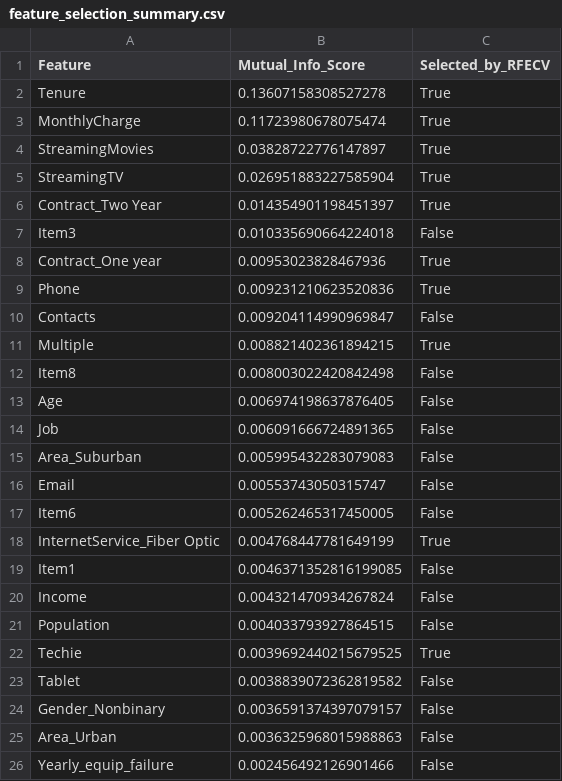
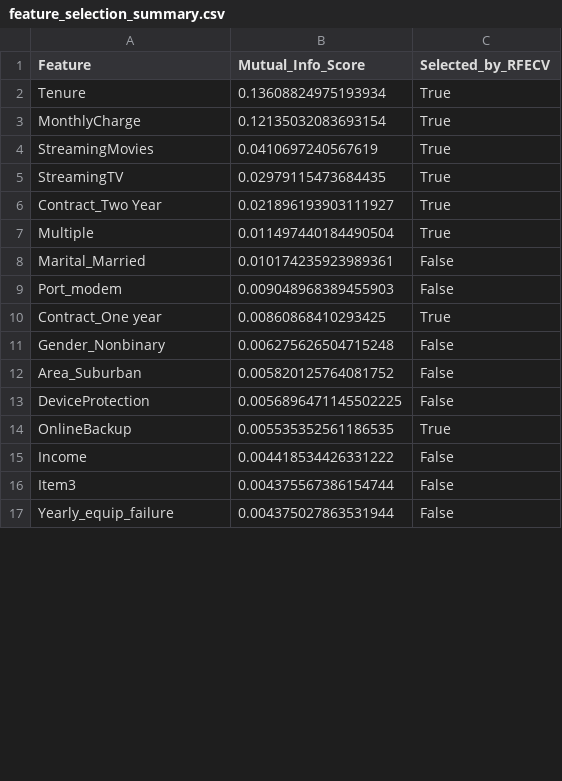
Before and after one commit to Jvitta/Churn-Prediction-XGBoost, a CSV file: feature_selection_summary.csv, drawn as a sheet; only a part is shown; the diff covers the shown part only.

```diff
--- a/feature_selection_summary.csv
+++ b/feature_selection_summary.csv
@@ -1,26 +1,17 @@
 Feature,Mutual_Info_Score,Selected_by_RFECV
-Tenure,0.13607158308527278,True
-MonthlyCharge,0.11723980678075474,True
-StreamingMovies,0.03828722776147897,True
-StreamingTV,0.026951883227585904,True
-Contract_Two Year,0.014354901198451397,True
-Item3,0.010335690664224018,False
-Contract_One year,0.00953023828467936,True
-Phone,0.009231210623520836,True
-Contacts,0.009204114990969847,False
-Multiple,0.008821402361894215,True
-Item8,0.008003022420842498,False
-Age,0.006974198637876405,False
-Job,0.006091666724891365,False
-Area_Suburban,0.005995432283079083,False
-Email,0.00553743050315747,False
-Item6,0.005262465317450005,False
-InternetService_Fiber Optic,0.004768447781649199,True
-Item1,0.0046371352816199085,False
-Income,0.004321470934267824,False
-Population,0.004033793927864515,False
-Techie,0.0039692440215679525,True
-Tablet,0.0038839072362819582,False
-Gender_Nonbinary,0.0036591374397079157,False
-Area_Urban,0.0036325968015988863,False
-Yearly_equip_failure,0.002456492126901466,False
+Tenure,0.13608824975193934,True
+MonthlyCharge,0.12135032083693154,True
+StreamingMovies,0.0410697240567619,True
+StreamingTV,0.02979115473684435,True
+Contract_Two Year,0.021896193903111927,True
+Multiple,0.011497440184490504,True
+Marital_Married,0.010174235923989361,False
+Port_modem,0.009048968389455903,False
+Contract_One year,0.00860868410293425,True
+Gender_Nonbinary,0.006275626504715248,False
+Area_Suburban,0.005820125764081752,False
+DeviceProtection,0.0056896471145502225,False
+OnlineBackup,0.005535352561186535,True
+Income,0.004418534426331222,False
+Item3,0.004375567386154744,False
+Yearly_equip_failure,0.004375027863531944,False
```
Also changed, not shown: 13 added rows, 4 removed rows and 2 edited cells elsewhere in this file, 4 other files.
